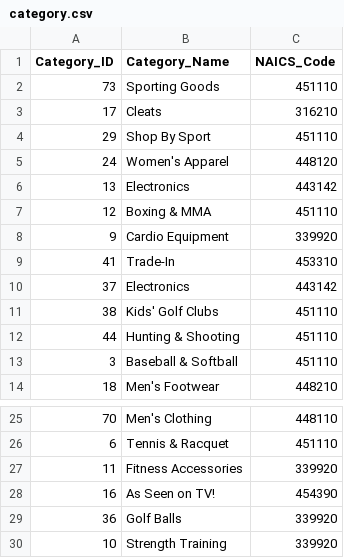
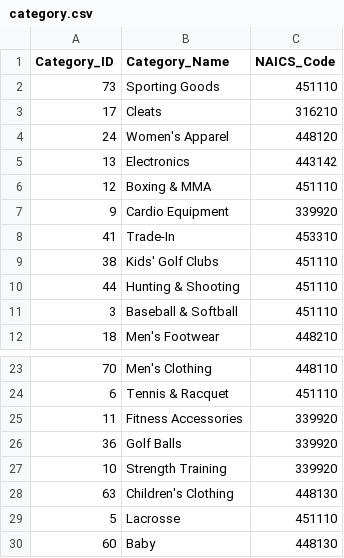
Before and after one commit to cs411-alawini/sp25-cs411-team112-insert_name, a CSV file: green_chain/data/category.csv, drawn as a sheet; only a part is shown, gaps mark what is left out; the shorter side is filled out with more unchanged rows.

```diff
--- a/green_chain/data/category.csv
+++ b/green_chain/data/category.csv
@@ -3,3 +3,2 @@ Category_ID,Category_Name,NAICS_Code
 17,Cleats,316210
-29,Shop By Sport,451110
 24,Women's Apparel,448120
@@ -9,3 +8,2 @@ Category_ID,Category_Name,NAICS_Code
 41,Trade-In,453310
-37,Electronics,443142
 38,Kids' Golf Clubs,451110
@@ -27,3 +25,2 @@ Category_ID,Category_Name,NAICS_Code
 11,Fitness Accessories,339920
-16,As Seen on  TV!,454390
 36,Golf Balls,339920
```
Also changed, not shown: 12 other files.
